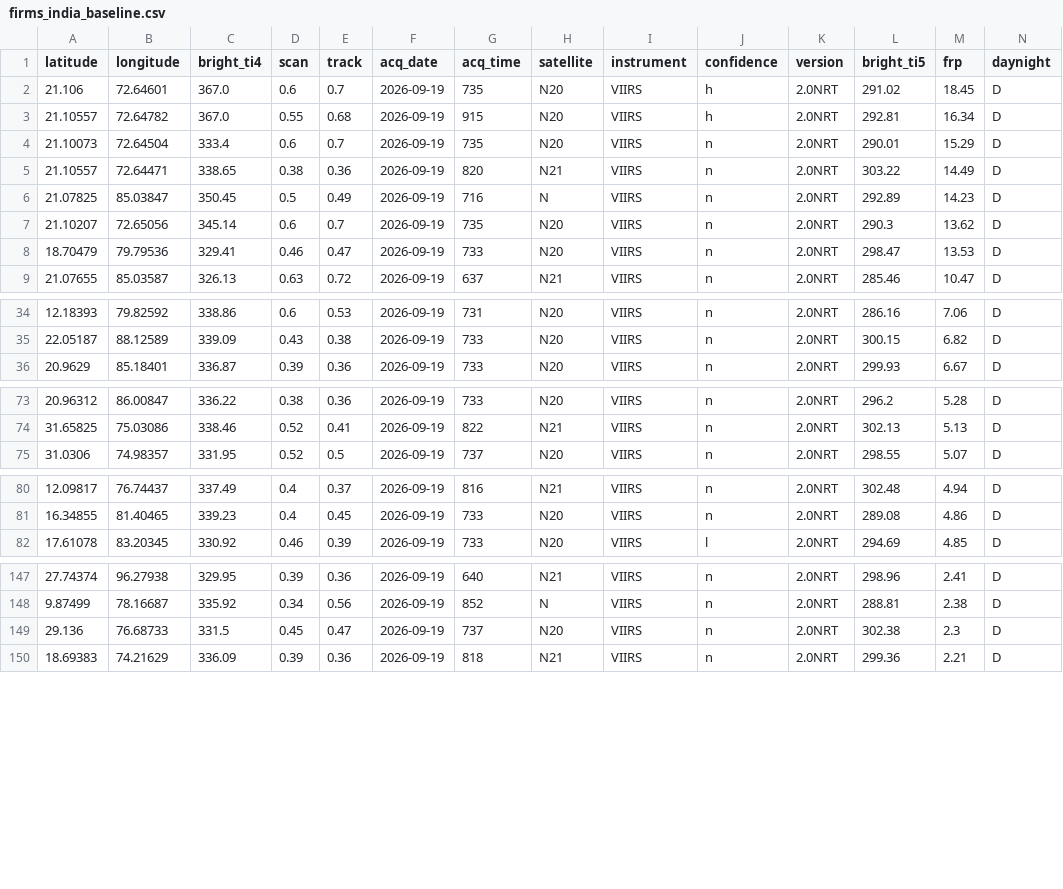
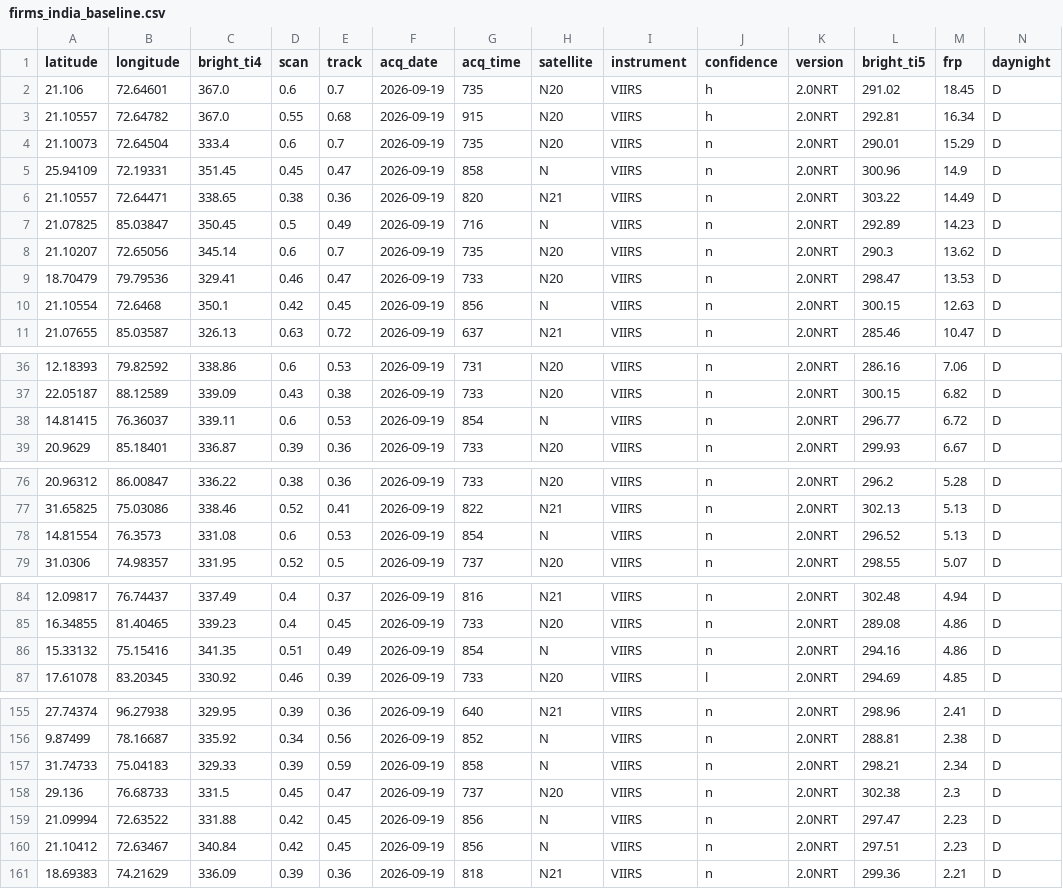
Before and after one commit to kugale312-max/SIH26162-Industrial-Fire-Detection, a CSV file: data/firms_india_baseline.csv, drawn as a sheet; only a part is shown, gaps mark what is left out; rows hold the shown columns only; the diff covers the shown part only; the diff names each change by its address in the sheet, - before the commit and + after, or states it on an @@ line.

```diff
--- a/data/firms_india_baseline.csv
+++ b/data/firms_india_baseline.csv
+row 5: 25.94109 | 72.19331 | 351.45 | 0.45 | 0.47 | 2026-09-19 | 858 | N | VIIRS | n | 2.0NRT | 300.96 | 14.9 | D
+row 10: 21.10554 | 72.6468 | 350.1 | 0.42 | 0.45 | 2026-09-19 | 856 | N | VIIRS | n | 2.0NRT | 300.15 | 12.63 | D
+row 38: 14.81415 | 76.36037 | 339.11 | 0.6 | 0.53 | 2026-09-19 | 854 | N | VIIRS | n | 2.0NRT | 296.77 | 6.72 | D
+row 78: 14.81554 | 76.3573 | 331.08 | 0.6 | 0.53 | 2026-09-19 | 854 | N | VIIRS | n | 2.0NRT | 296.52 | 5.13 | D
+row 86: 15.33132 | 75.15416 | 341.35 | 0.51 | 0.49 | 2026-09-19 | 854 | N | VIIRS | n | 2.0NRT | 294.16 | 4.86 | D
+row 157: 31.74733 | 75.04183 | 329.33 | 0.39 | 0.59 | 2026-09-19 | 858 | N | VIIRS | n | 2.0NRT | 298.21 | 2.34 | D
+row 159: 21.09994 | 72.63522 | 331.88 | 0.42 | 0.45 | 2026-09-19 | 856 | N | VIIRS | n | 2.0NRT | 297.47 | 2.23 | D
+row 160: 21.10412 | 72.63467 | 340.84 | 0.42 | 0.45 | 2026-09-19 | 856 | N | VIIRS | n | 2.0NRT | 297.51 | 2.23 | D
```
Also changed, not shown: 3 added rows elsewhere in this file, data/firms_india.csv, 3 other files.
